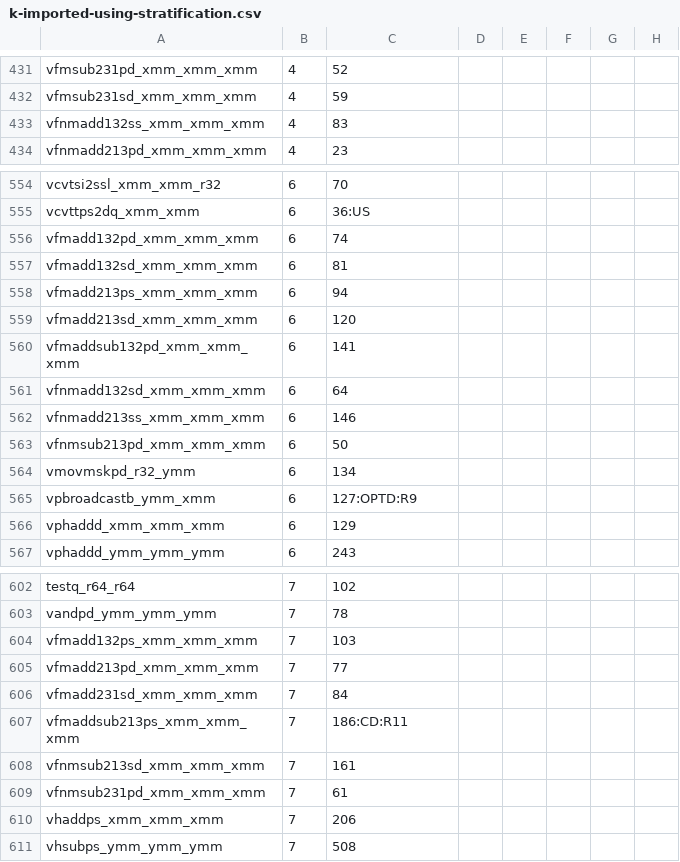
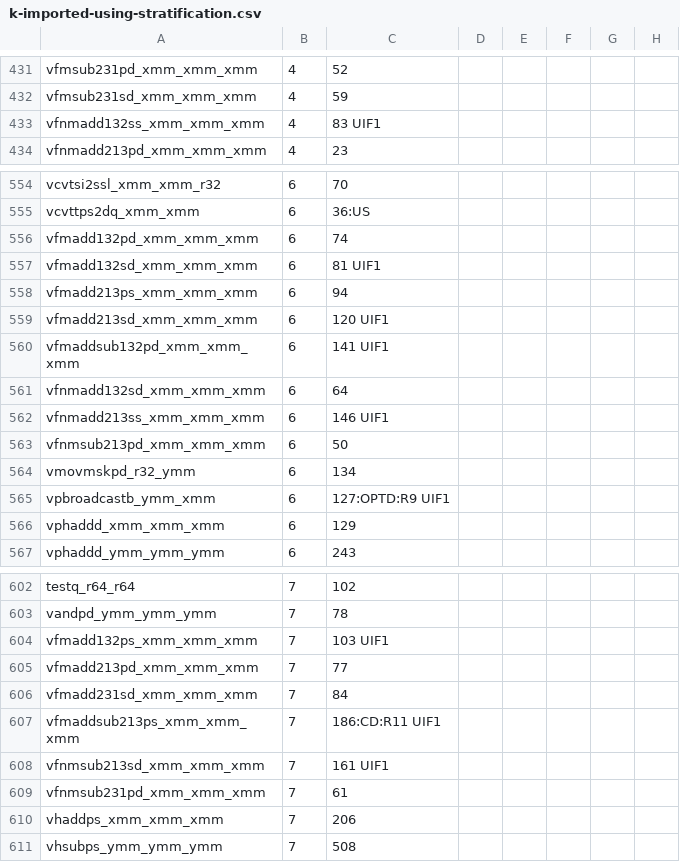
Before and after one commit to kframework/X86-64-semantics, a CSV file: x86-semantics/docs/relatedwork/strata/Registers/k-imported-using-stratification.csv, drawn as a sheet; only a part is shown, gaps mark what is left out.

```diff
--- a/x86-semantics/docs/relatedwork/strata/Registers/k-imported-using-stratification.csv
+++ b/x86-semantics/docs/relatedwork/strata/Registers/k-imported-using-stratification.csv
@@ -432,3 +432,3 @@ vfmsub231pd_xmm_xmm_xmm	4	52
 vfmsub231sd_xmm_xmm_xmm	4	59					
-vfnmadd132ss_xmm_xmm_xmm	4	83					
+vfnmadd132ss_xmm_xmm_xmm	4	83    UIF1					
 vfnmadd213pd_xmm_xmm_xmm	4	23					
@@ -556,11 +556,11 @@ vcvttps2dq_xmm_xmm	6	36:US
 vfmadd132pd_xmm_xmm_xmm	6	74					
-vfmadd132sd_xmm_xmm_xmm	6	81					
+vfmadd132sd_xmm_xmm_xmm	6	81    UIF1					
 vfmadd213ps_xmm_xmm_xmm	6	94					
-vfmadd213sd_xmm_xmm_xmm	6	120					
-vfmaddsub132pd_xmm_xmm_xmm	6	141					
+vfmadd213sd_xmm_xmm_xmm	6	120     UIF1					
+vfmaddsub132pd_xmm_xmm_xmm	6	141   UIF1					
 vfnmadd132sd_xmm_xmm_xmm	6	64					
-vfnmadd213ss_xmm_xmm_xmm	6	146					
+vfnmadd213ss_xmm_xmm_xmm	6	146   UIF1					
 vfnmsub213pd_xmm_xmm_xmm	6	50					
 vmovmskpd_r32_ymm	6	134					
-vpbroadcastb_ymm_xmm	6	127:OPTD:R9
+vpbroadcastb_ymm_xmm	6	127:OPTD:R9 UIF1
 vphaddd_xmm_xmm_xmm	6	129					
@@ -603,7 +603,7 @@ testq_r64_r64	7	102
 vandpd_ymm_ymm_ymm	7	78					
-vfmadd132ps_xmm_xmm_xmm	7	103					
+vfmadd132ps_xmm_xmm_xmm	7	103   UIF1					
 vfmadd213pd_xmm_xmm_xmm	7	77					
 vfmadd231sd_xmm_xmm_xmm	7	84					
-vfmaddsub213ps_xmm_xmm_xmm	7	186:CD:R11
-vfnmsub213sd_xmm_xmm_xmm	7	161					
+vfmaddsub213ps_xmm_xmm_xmm	7	186:CD:R11 UIF1
+vfnmsub213sd_xmm_xmm_xmm	7	161   UIF1					
 vfnmsub231pd_xmm_xmm_xmm	7	61					
```
Also changed, not shown: 1 other file.
